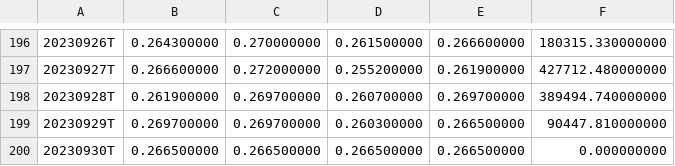
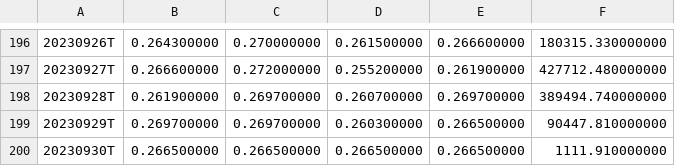
Before and after one commit to AccursedGalaxy/seed_ohlcv_data, a CSV file: data/1INCHUSDT.csv, drawn as a sheet; only a part is shown, gaps mark what is left out.

Commit message:
Updated data

```diff
--- a/data/1INCHUSDT.csv
+++ b/data/1INCHUSDT.csv
@@ -199,2 +199,2 @@
 20230929T,0.269700000,0.269700000,0.260300000,0.266500000,90447.810000000
-20230930T,0.266500000,0.266500000,0.266500000,0.266500000,0.000000000
+20230930T,0.266500000,0.266500000,0.266500000,0.266500000,1111.910000000
```
Also changed, not shown: 51 other files.
